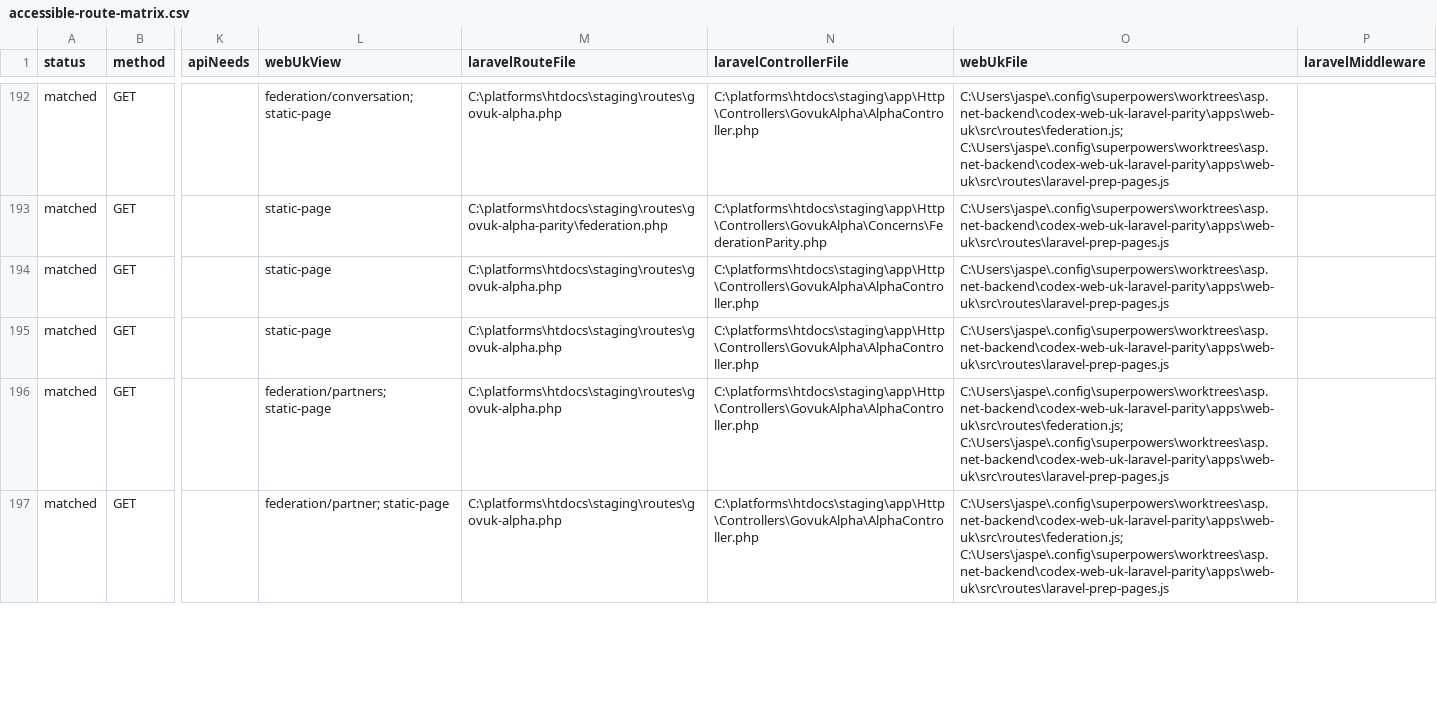
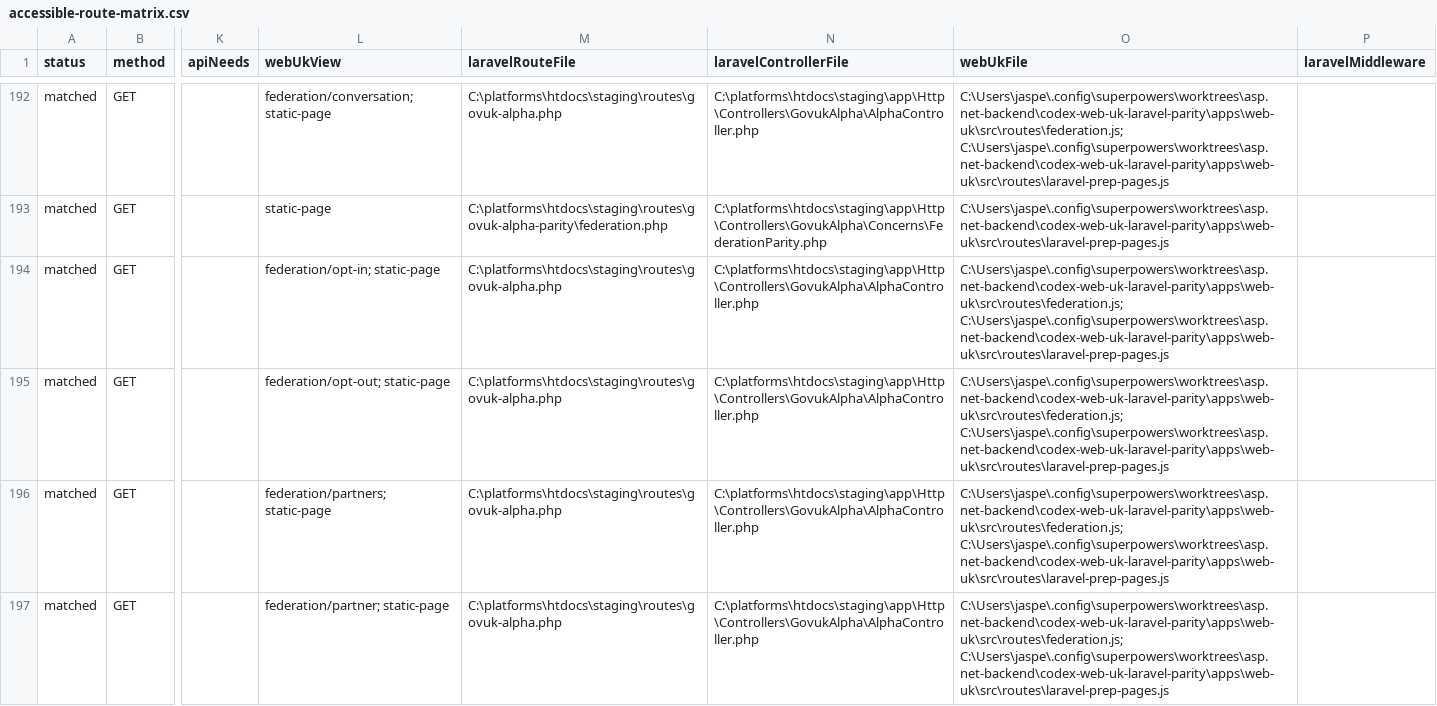
Before and after one commit to jasperfordesq-ai/api.project-nexus.net, a CSV file: apps/web-uk/docs/generated/accessible-route-matrix.csv, drawn as a sheet; only a part is shown, gaps mark what is left out; the diff names each change by its address in the sheet, - before the commit and + after, or states it on an @@ line.

Commit message:
feat: add Laravel federation opt in pages

```diff
--- a/apps/web-uk/docs/generated/accessible-route-matrix.csv
+++ b/apps/web-uk/docs/generated/accessible-route-matrix.csv
-L194 (webUkView): static-page
+L194 (webUkView): federation/opt-in; static-page
-O194:O195 (webUkFile): C:\Users\jaspe\.config\superpowers\worktrees\asp.net-backend\codex-web-uk-laravel-parity\apps\web-uk\src\routes\laravel-prep-pages.js
+O194:O195 (webUkFile): C:\Users\jaspe\.config\superpowers\worktrees\asp.net-backend\codex-web-uk-laravel-parity\apps\web-uk\src\routes\federation.js; C:\Users\jaspe\.config\superpowers\worktrees\asp.net-backend\codex-web-uk-laravel-parity\apps\web-uk\src\routes\laravel-prep-pages.js
-L195 (webUkView): static-page
+L195 (webUkView): federation/opt-out; static-page
```
Also changed, not shown: 8 other files.
